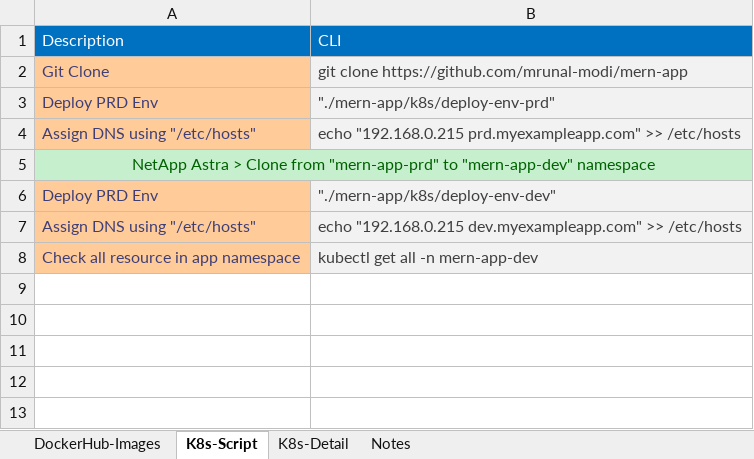
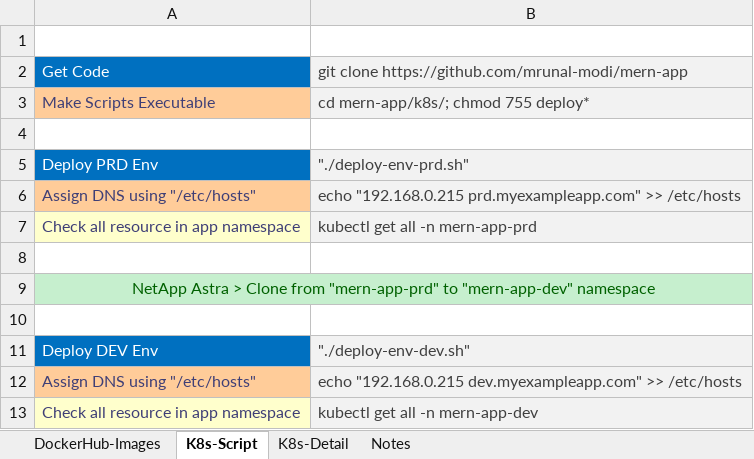
Before and after one commit to mrunal-modi/mern-app, an Excel workbook: k8s/MERN-K8s.xlsx, sheet K8s-Script, drawn as a sheet; values as stored, in another font and other column widths than the file's, no borders; addresses are those after the commit; the diff names each change by its address in the sheet, - before the commit and + after, or states it on an @@ line.

Commit message:
xlsx

```diff
--- a/k8s/MERN-K8s.xlsx (sheet K8s-Script)
+++ b/k8s/MERN-K8s.xlsx (sheet K8s-Script)
-row 1: Description | CLI
+row 1: (empty)
-A1:B1 fill: #0070C0
+A1:B1 fill: none
-A2: Git Clone
+A2: Get Code
@@ A2 fill: #FFCC99 → #0070C0, text colour: #3F3F76 → #FFFFFF @@
+row 3: Make Scripts Executable | cd mern-app/k8s/; chmod 755 deploy*
+row 4: (empty)
@@ A5 fill: #FFCC99 → #0070C0, text colour: #3F3F76 → #FFFFFF @@
-B5: "./mern-app/k8s/deploy-env-prd"
+B5: "./deploy-env-prd.sh"
+row 7: Check all resource in app namespace | kubectl get all -n mern-app-prd
+row 8: (empty)
-row 10: Deploy PRD Env | "./mern-app/k8s/deploy-env-dev"
+row 10: (empty)
-A10 fill: #FFCC99
+A10 fill: none
-B10 fill: #F2F2F2
+B10 fill: none
+row 11: Deploy DEV Env | "./deploy-env-dev.sh"
-A13 fill: #FFCC99
+A13 fill: #FFFFCC
```
